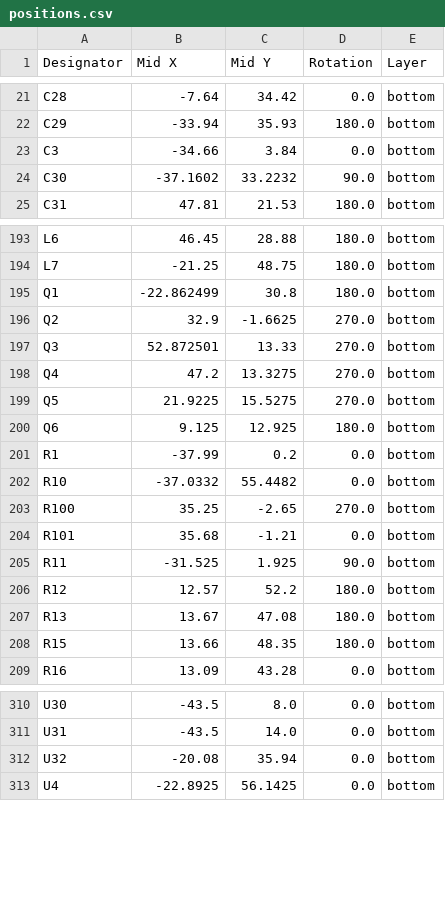
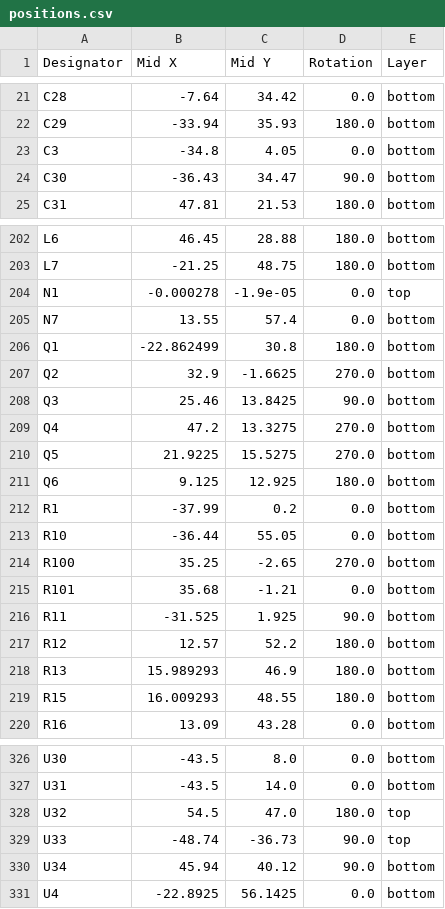
Before and after one commit to badgeteam/why2025-hardware, a CSV file: production/positions.csv, drawn as a sheet; only a part is shown, gaps mark what is left out; the diff covers the shown part only.

```diff
--- a/production/positions.csv
+++ b/production/positions.csv
@@ -22,4 +22,4 @@ C28,-7.64,34.42,0.0,bottom
 C29,-33.94,35.93,180.0,bottom
-C3,-34.66,3.84,0.0,bottom
-C30,-37.1602,33.2232,90.0,bottom
+C3,-34.8,4.05,0.0,bottom
+C30,-36.43,34.47,90.0,bottom
 C31,47.81,21.53,180.0,bottom
@@ -194,5 +203,7 @@ L6,46.45,28.88,180.0,bottom
 L7,-21.25,48.75,180.0,bottom
+N1,-0.000278,-1.9e-05,0.0,top
+N7,13.55,57.4,0.0,bottom
 Q1,-22.862499,30.8,180.0,bottom
 Q2,32.9,-1.6625,270.0,bottom
-Q3,52.872501,13.33,270.0,bottom
+Q3,25.46,13.8425,90.0,bottom
 Q4,47.2,13.3275,270.0,bottom
@@ -201,3 +212,3 @@ Q6,9.125,12.925,180.0,bottom
 R1,-37.99,0.2,0.0,bottom
-R10,-37.0332,55.4482,0.0,bottom
+R10,-36.44,55.05,0.0,bottom
 R100,35.25,-2.65,270.0,bottom
@@ -206,4 +217,4 @@ R11,-31.525,1.925,90.0,bottom
 R12,12.57,52.2,180.0,bottom
-R13,13.67,47.08,180.0,bottom
-R15,13.66,48.35,180.0,bottom
+R13,15.989293,46.9,180.0,bottom
+R15,16.009293,48.55,180.0,bottom
 R16,13.09,43.28,0.0,bottom
@@ -311,3 +327,5 @@ U30,-43.5,8.0,0.0,bottom
 U31,-43.5,14.0,0.0,bottom
-U32,-20.08,35.94,0.0,bottom
+U32,54.5,47.0,180.0,top
+U33,-48.74,-36.73,90.0,top
+U34,45.94,40.12,90.0,bottom
 U4,-22.8925,56.1425,0.0,bottom
```
Also changed, not shown: 14 added rows and 62 edited cells elsewhere in this file, production/bom.csv, production/designators.csv, 15 other files.
